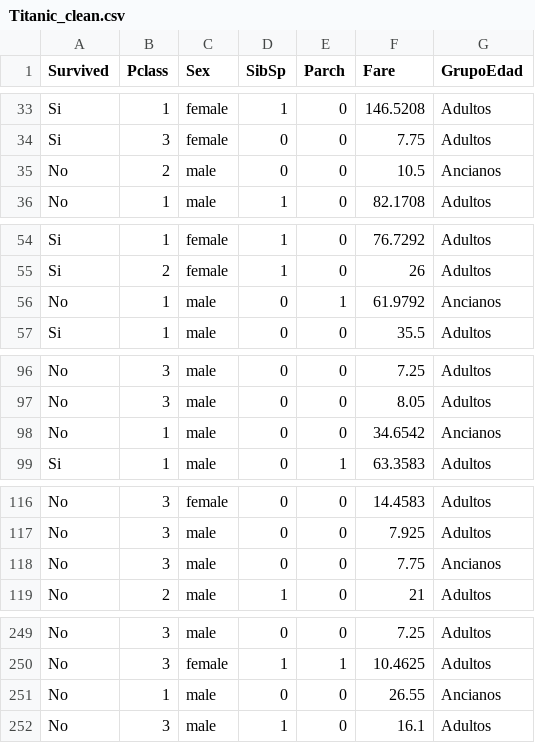
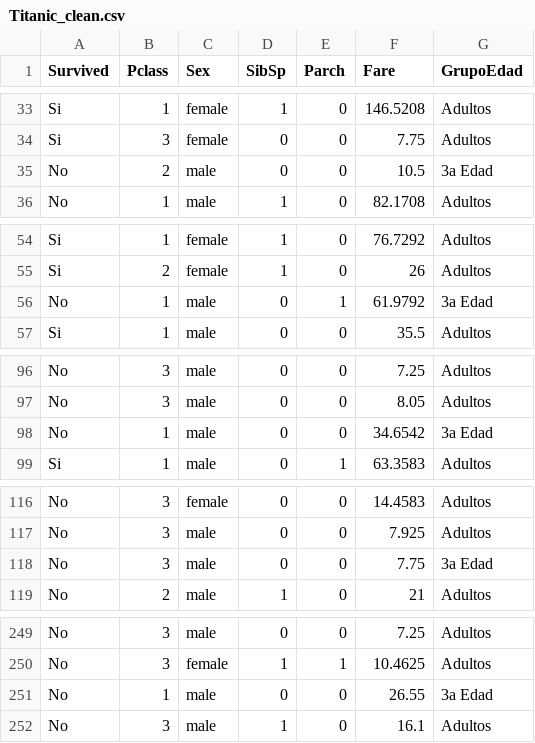
Before and after one commit to Dani643/Limpiezayanalisis, a CSV file: data_out/Titanic_clean.csv, drawn as a sheet; only a part is shown, gaps mark what is left out; the diff covers the shown part only.

```diff
--- a/data_out/Titanic_clean.csv
+++ b/data_out/Titanic_clean.csv
@@ -34,3 +34,3 @@
 "Si","3","female",0,0,7.75,"Adultos"
-"No","2","male",0,0,10.5,"Ancianos"
+"No","2","male",0,0,10.5,"3a Edad"
 "No","1","male",1,0,82.1708,"Adultos"
@@ -55,3 +55,3 @@
 "Si","2","female",1,0,26,"Adultos"
-"No","1","male",0,1,61.9792,"Ancianos"
+"No","1","male",0,1,61.9792,"3a Edad"
 "Si","1","male",0,0,35.5,"Adultos"
@@ -97,3 +97,3 @@
 "No","3","male",0,0,8.05,"Adultos"
-"No","1","male",0,0,34.6542,"Ancianos"
+"No","1","male",0,0,34.6542,"3a Edad"
 "Si","1","male",0,1,63.3583,"Adultos"
@@ -117,3 +117,3 @@
 "No","3","male",0,0,7.925,"Adultos"
-"No","3","male",0,0,7.75,"Ancianos"
+"No","3","male",0,0,7.75,"3a Edad"
 "No","2","male",1,0,21,"Adultos"
@@ -250,3 +250,3 @@
 "No","3","female",1,1,10.4625,"Adultos"
-"No","1","male",0,0,26.55,"Ancianos"
+"No","1","male",0,0,26.55,"3a Edad"
 "No","3","male",1,0,16.1,"Adultos"
```
Also changed, not shown: 21 edited cells elsewhere in this file, 2 other files.
